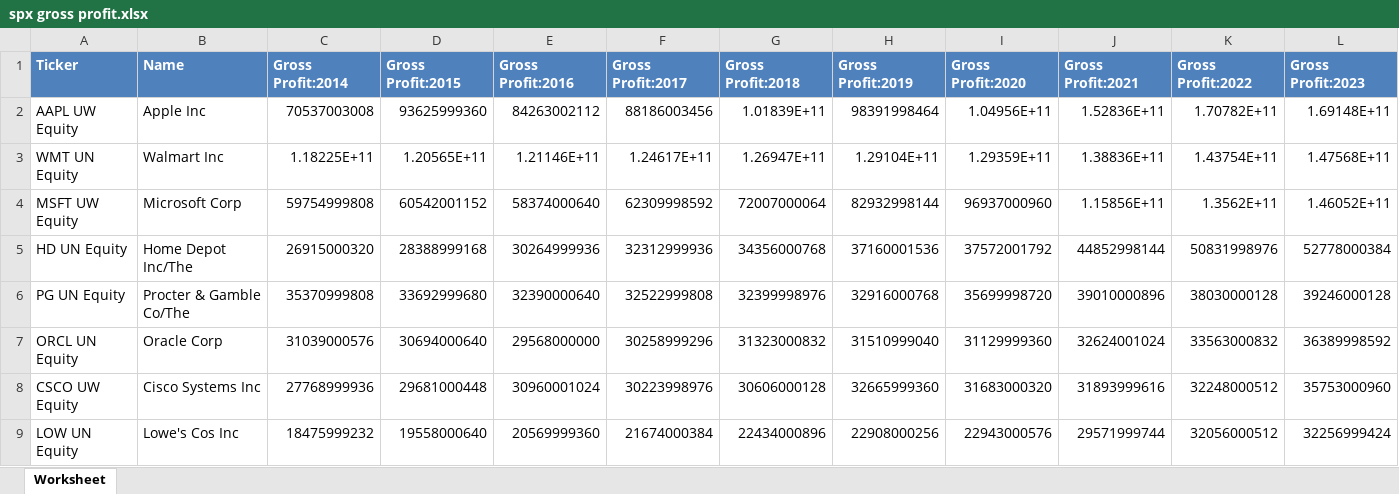
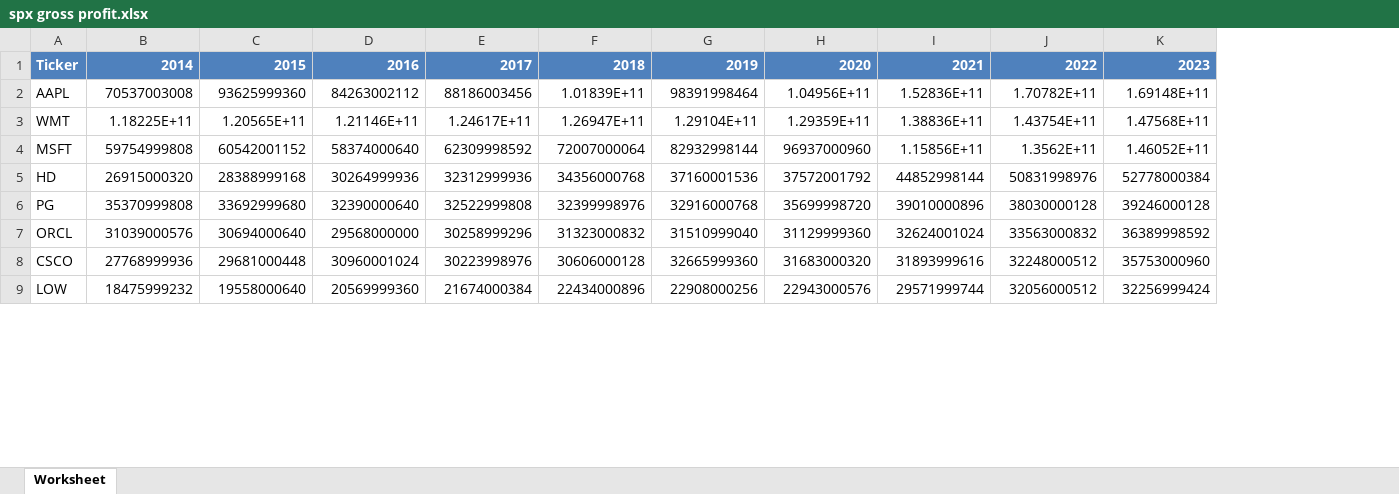
Before and after one commit to hrwilly/MF703, an Excel workbook: filtered_data/spx gross profit.xlsx, sheet Worksheet, drawn as a sheet; only a part is shown; values as stored, in another font and other column widths than the file's, no borders; removed rows and columns are numbered as before the commit, all else as after; the diff names each change by its address in the sheet, - before the commit and + after, or states it on an @@ line.

```diff
--- a/filtered_data/spx gross profit.xlsx (sheet Worksheet)
+++ b/filtered_data/spx gross profit.xlsx (sheet Worksheet)
-column A, rows 2-9: AAPL UW Equity | WMT UN Equity | MSFT UW Equity | HD UN Equity | PG UN Equity | ORCL UN Equity | CSCO UW Equity | LOW UN Equity
-column B, rows 2-9: Apple Inc | Walmart Inc | Microsoft Corp | Home Depot Inc/The | Procter & Gamble Co/The | Oracle Corp | Cisco Systems Inc | Lowe's Cos Inc
+column A, rows 2-9: AAPL | WMT | MSFT | HD | PG | ORCL | CSCO | LOW
-row 1: Ticker | Name | Gross Profit:2014 | Gross Profit:2015 | Gross Profit:2016 | Gross Profit:2017 | Gross Profit:2018 | Gross Profit:2019 | Gross Profit:2020 | Gross Profit:2021 | Gross Profit:2022 | Gross Profit:2023
+row 1: Ticker | 2014 | 2015 | 2016 | 2017 | 2018 | 2019 | 2020 | 2021 | 2022 | 2023
```
Also changed, not shown: filtered_data/spx price_to_book.xlsx, filtered_data/spx share turnover.xlsx, 37 other files.
